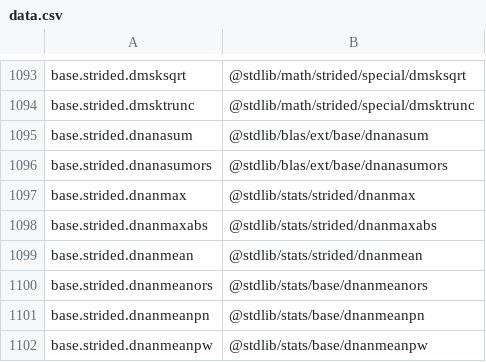
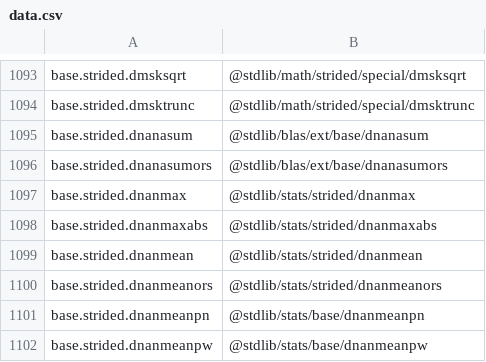
Before and after one commit to stdlib-js/namespace-alias2pkg, a CSV file: data/data.csv, drawn as a sheet; only a part is shown, gaps mark what is left out.

```diff
--- a/data/data.csv
+++ b/data/data.csv
@@ -1099,3 +1099,3 @@ base.strided.dnanmaxabs,"@stdlib/stats/strided/dnanmaxabs"
 base.strided.dnanmean,"@stdlib/stats/strided/dnanmean"
-base.strided.dnanmeanors,"@stdlib/stats/base/dnanmeanors"
+base.strided.dnanmeanors,"@stdlib/stats/strided/dnanmeanors"
 base.strided.dnanmeanpn,"@stdlib/stats/base/dnanmeanpn"
```
Also changed, not shown: 5 other files.
